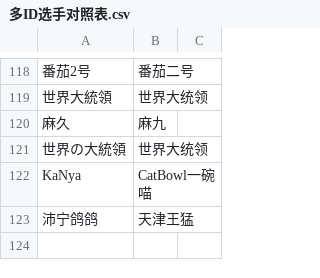
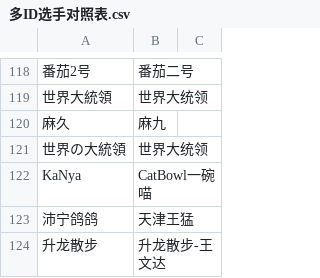
Before and after one commit to TFARS/tfars.github.io, a CSV file: data/多ID选手对照表.csv, drawn as a sheet; only a part is shown, gaps mark what is left out.

Commit message:
由s***y上传参赛ID修改：升龙散步 唯一ID修改：升龙散步-王文达

```diff
--- a/data/多ID选手对照表.csv
+++ b/data/多ID选手对照表.csv
@@ -123 +123,2 @@ KaNya,CatBowl一碗喵,
 沛宁鸽鸽,天津王猛,
+升龙散步,升龙散步-王文达,
```
